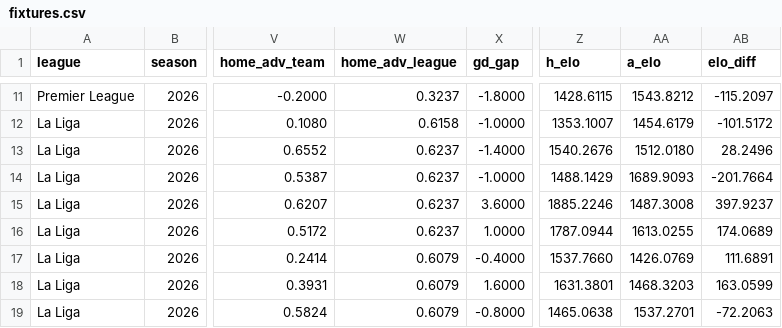
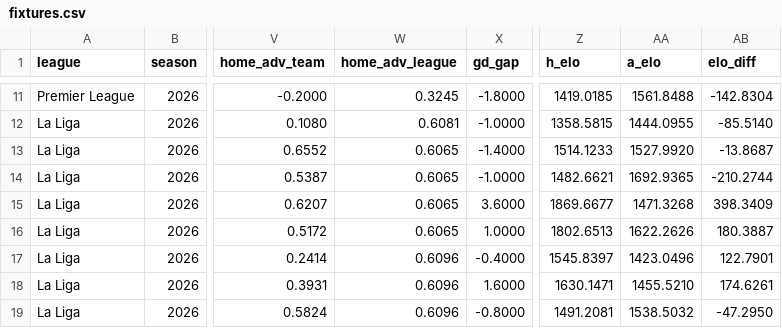
Before and after one commit to mrayyan6/match-outcome-predictor, a CSV file: data/processed/fixtures.csv, drawn as a sheet; only a part is shown, gaps mark what is left out; the diff covers the shown part only; the diff names each change by its address in the sheet, - before the commit and + after, or states it on an @@ line.

```diff
--- a/data/processed/fixtures.csv
+++ b/data/processed/fixtures.csv
-W11 (home_adv_league): 0.3237
+W11 (home_adv_league): 0.3245
-Z11 (h_elo): 1428.6115
+Z11 (h_elo): 1419.0185
-AA11 (a_elo): 1543.8212
+AA11 (a_elo): 1561.8488
-AB11 (elo_diff): -115.2097
+AB11 (elo_diff): -142.8304
-W12 (home_adv_league): 0.6158
+W12 (home_adv_league): 0.6081
-Z12 (h_elo): 1353.1007
+Z12 (h_elo): 1358.5815
-AA12 (a_elo): 1454.6179
+AA12 (a_elo): 1444.0955
-AB12 (elo_diff): -101.5172
+AB12 (elo_diff): -85.5140
-W13:W16 (home_adv_league): 0.6237
+W13:W16 (home_adv_league): 0.6065
-Z13 (h_elo): 1540.2676
+Z13 (h_elo): 1514.1233
-AA13 (a_elo): 1512.0180
+AA13 (a_elo): 1527.9920
-AB13 (elo_diff): 28.2496
+AB13 (elo_diff): -13.8687
-Z14 (h_elo): 1488.1429
+Z14 (h_elo): 1482.6621
-AA14 (a_elo): 1689.9093
+AA14 (a_elo): 1692.9365
-AB14 (elo_diff): -201.7664
+AB14 (elo_diff): -210.2744
-Z15 (h_elo): 1885.2246
+Z15 (h_elo): 1869.6677
-AA15 (a_elo): 1487.3008
+AA15 (a_elo): 1471.3268
-AB15 (elo_diff): 397.9237
+AB15 (elo_diff): 398.3409
-Z16 (h_elo): 1787.0944
+Z16 (h_elo): 1802.6513
-AA16 (a_elo): 1613.0255
+AA16 (a_elo): 1622.2626
-AB16 (elo_diff): 174.0689
+AB16 (elo_diff): 180.3887
-W17:W19 (home_adv_league): 0.6079
+W17:W19 (home_adv_league): 0.6096
-Z17 (h_elo): 1537.7660
+Z17 (h_elo): 1545.8397
-AA17 (a_elo): 1426.0769
+AA17 (a_elo): 1423.0496
-AB17 (elo_diff): 111.6891
+AB17 (elo_diff): 122.7901
-Z18 (h_elo): 1631.3801
+Z18 (h_elo): 1630.1471
-AA18 (a_elo): 1468.3203
+AA18 (a_elo): 1455.5210
-AB18 (elo_diff): 163.0599
+AB18 (elo_diff): 174.6261
-Z19 (h_elo): 1465.0638
+Z19 (h_elo): 1491.2081
-AA19 (a_elo): 1537.2701
+AA19 (a_elo): 1538.5032
-AB19 (elo_diff): -72.2063
+AB19 (elo_diff): -47.2950
```
Also changed, not shown: 44 edited cells elsewhere in this file, reports/predictions.csv, 12 other files.
